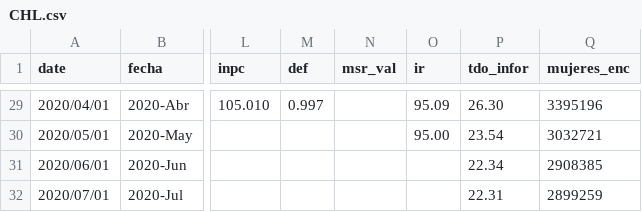
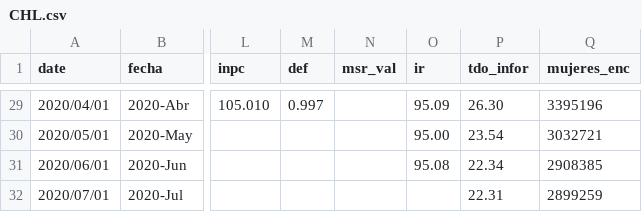
Before and after one commit to paoovela/BID, a CSV file: CHL.csv, drawn as a sheet; only a part is shown, gaps mark what is left out; the diff names each change by its address in the sheet, - before the commit and + after, or states it on an @@ line.

```diff
--- a/CHL.csv
+++ b/CHL.csv
-O31 (ir): (empty)
+O31 (ir): 95.08
```
Also changed, not shown: empleo_perdido.csv.
